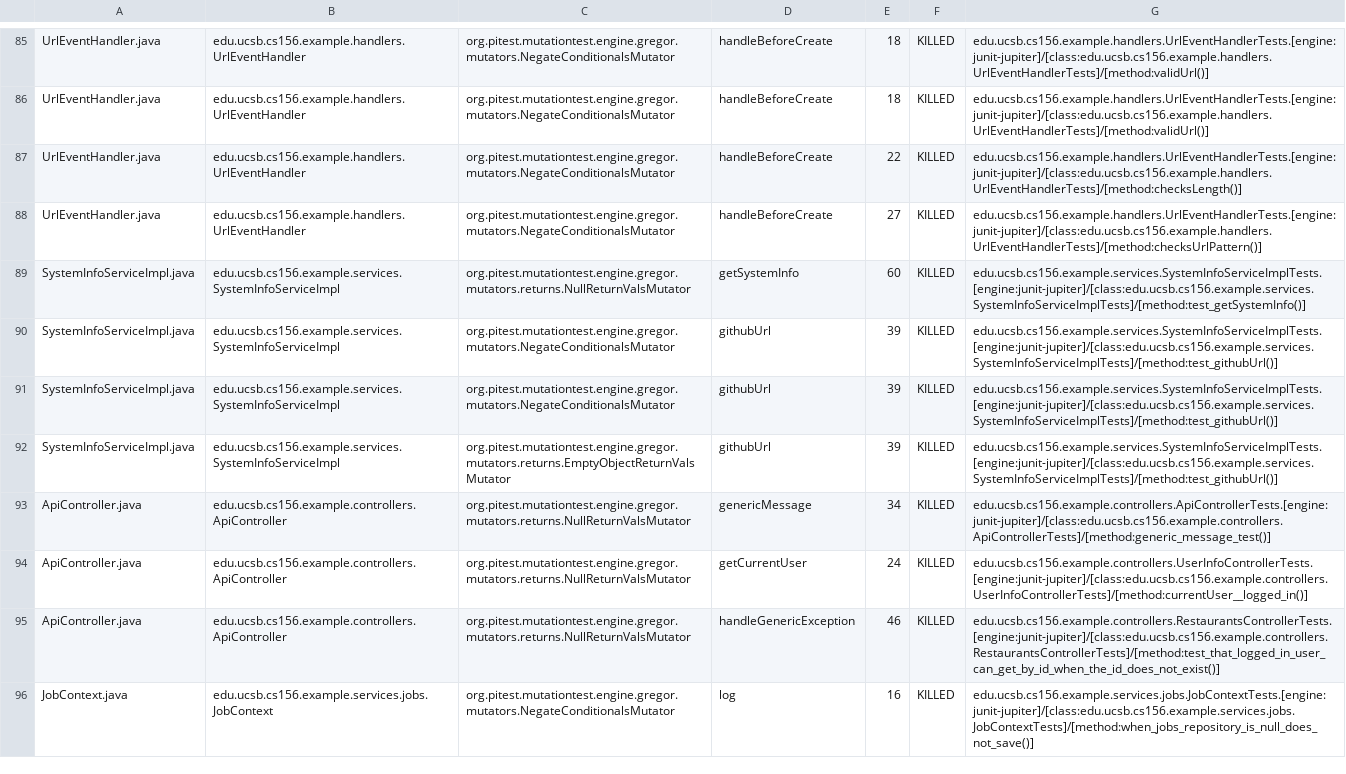
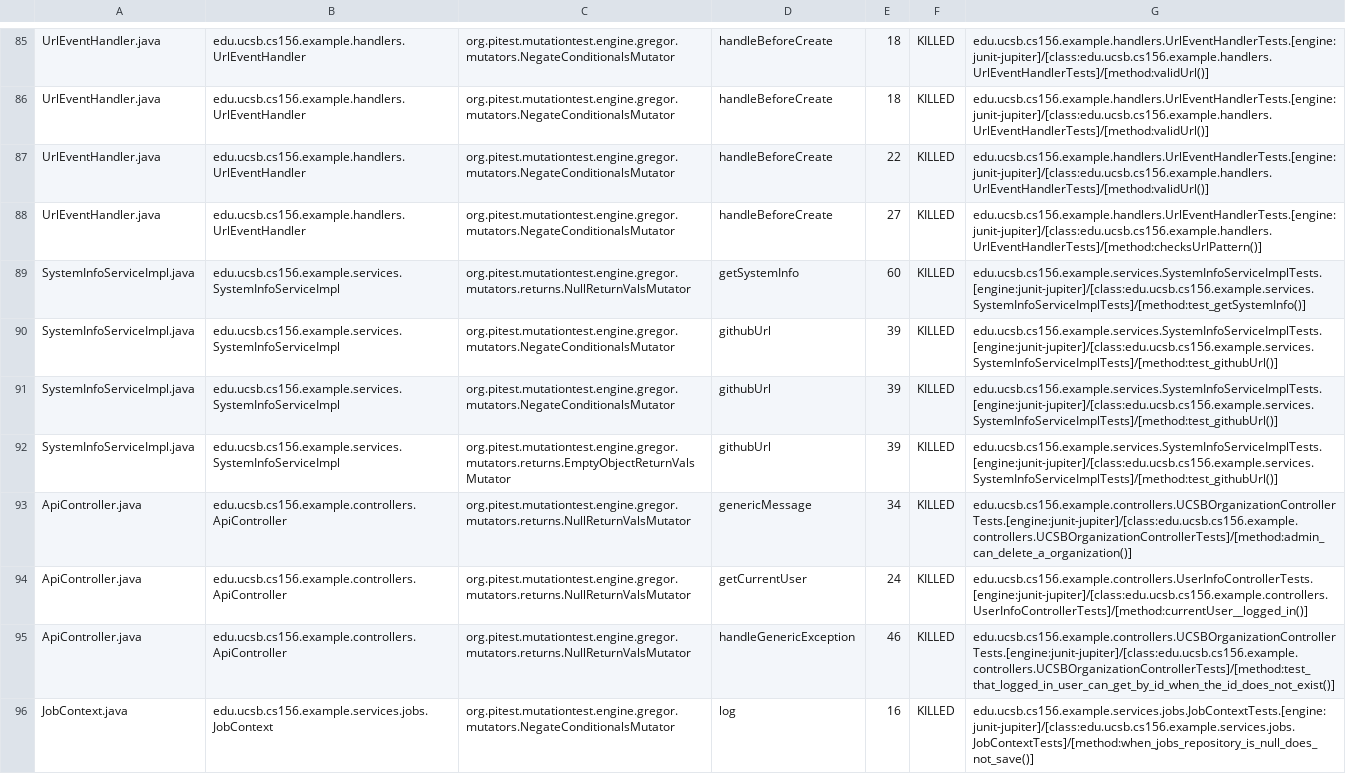
Before and after one commit to ucsb-cs156-f26/team02-f26-15, a CSV file: pitest/mutations.csv, drawn as a sheet; only a part is shown, gaps mark what is left out.

Commit message:
Deploying to gh-pages from @ ucsb-cs156-f26/team02-f26-15@ace0ff8eb2a036d16a1bcb8b7ea4daff868f2f61 🚀

```diff
--- a/pitest/mutations.csv
+++ b/pitest/mutations.csv
@@ -86,3 +86,3 @@ UrlEventHandler.java,edu.ucsb.cs156.example.handlers.UrlEventHandler,org.pitest.
 UrlEventHandler.java,edu.ucsb.cs156.example.handlers.UrlEventHandler,org.pitest.mutationtest.engine.gregor.mutators.NegateConditionalsMutator,handleBeforeCreate,18,KILLED,edu.ucsb.cs156.example.handlers.UrlEventHandlerTests.[engine:junit-jupiter]/[class:edu.ucsb.cs156.example.handlers.UrlEventHandlerTests]/[method:validUrl()]
-UrlEventHandler.java,edu.ucsb.cs156.example.handlers.UrlEventHandler,org.pitest.mutationtest.engine.gregor.mutators.NegateConditionalsMutator,handleBeforeCreate,22,KILLED,edu.ucsb.cs156.example.handlers.UrlEventHandlerTests.[engine:junit-jupiter]/[class:edu.ucsb.cs156.example.handlers.UrlEventHandlerTests]/[method:checksLength()]
+UrlEventHandler.java,edu.ucsb.cs156.example.handlers.UrlEventHandler,org.pitest.mutationtest.engine.gregor.mutators.NegateConditionalsMutator,handleBeforeCreate,22,KILLED,edu.ucsb.cs156.example.handlers.UrlEventHandlerTests.[engine:junit-jupiter]/[class:edu.ucsb.cs156.example.handlers.UrlEventHandlerTests]/[method:validUrl()]
 UrlEventHandler.java,edu.ucsb.cs156.example.handlers.UrlEventHandler,org.pitest.mutationtest.engine.gregor.mutators.NegateConditionalsMutator,handleBeforeCreate,27,KILLED,edu.ucsb.cs156.example.handlers.UrlEventHandlerTests.[engine:junit-jupiter]/[class:edu.ucsb.cs156.example.handlers.UrlEventHandlerTests]/[method:checksUrlPattern()]
@@ -92,5 +92,5 @@ SystemInfoServiceImpl.java,edu.ucsb.cs156.example.services.SystemInfoServiceImpl
 SystemInfoServiceImpl.java,edu.ucsb.cs156.example.services.SystemInfoServiceImpl,org.pitest.mutationtest.engine.gregor.mutators.returns.EmptyObjectReturnValsMutator,githubUrl,39,KILLED,edu.ucsb.cs156.example.services.SystemInfoServiceImplTests.[engine:junit-jupiter]/[class:edu.ucsb.cs156.example.services.SystemInfoServiceImplTests]/[method:test_githubUrl()]
-ApiController.java,edu.ucsb.cs156.example.controllers.ApiController,org.pitest.mutationtest.engine.gregor.mutators.returns.NullReturnValsMutator,genericMessage,34,KILLED,edu.ucsb.cs156.example.controllers.ApiControllerTests.[engine:junit-jupiter]/[class:edu.ucsb.cs156.example.controllers.ApiControllerTests]/[method:generic_message_test()]
+ApiController.java,edu.ucsb.cs156.example.controllers.ApiController,org.pitest.mutationtest.engine.gregor.mutators.returns.NullReturnValsMutator,genericMessage,34,KILLED,edu.ucsb.cs156.example.controllers.UCSBOrganizationControllerTests.[engine:junit-jupiter]/[class:edu.ucsb.cs156.example.controllers.UCSBOrganizationControllerTests]/[method:admin_can_delete_a_organization()]
 ApiController.java,edu.ucsb.cs156.example.controllers.ApiController,org.pitest.mutationtest.engine.gregor.mutators.returns.NullReturnValsMutator,getCurrentUser,24,KILLED,edu.ucsb.cs156.example.controllers.UserInfoControllerTests.[engine:junit-jupiter]/[class:edu.ucsb.cs156.example.controllers.UserInfoControllerTests]/[method:currentUser__logged_in()]
-ApiController.java,edu.ucsb.cs156.example.controllers.ApiController,org.pitest.mutationtest.engine.gregor.mutators.returns.NullReturnValsMutator,handleGenericException,46,KILLED,edu.ucsb.cs156.example.controllers.RestaurantsControllerTests.[engine:junit-jupiter]/[class:edu.ucsb.cs156.example.controllers.RestaurantsControllerTests]/[method:test_that_logged_in_user_can_get_by_id_when_the_id_does_not_exist()]
+ApiController.java,edu.ucsb.cs156.example.controllers.ApiController,org.pitest.mutationtest.engine.gregor.mutators.returns.NullReturnValsMutator,handleGenericException,46,KILLED,edu.ucsb.cs156.example.controllers.UCSBOrganizationControllerTests.[engine:junit-jupiter]/[class:edu.ucsb.cs156.example.controllers.UCSBOrganizationControllerTests]/[method:test_that_logged_in_user_can_get_by_id_when_the_id_does_not_exist()]
 JobContext.java,edu.ucsb.cs156.example.services.jobs.JobContext,org.pitest.mutationtest.engine.gregor.mutators.NegateConditionalsMutator,log,16,KILLED,edu.ucsb.cs156.example.services.jobs.JobContextTests.[engine:junit-jupiter]/[class:edu.ucsb.cs156.example.services.jobs.JobContextTests]/[method:when_jobs_repository_is_null_does_not_save()]
```
Also changed, not shown: 17 other files.
